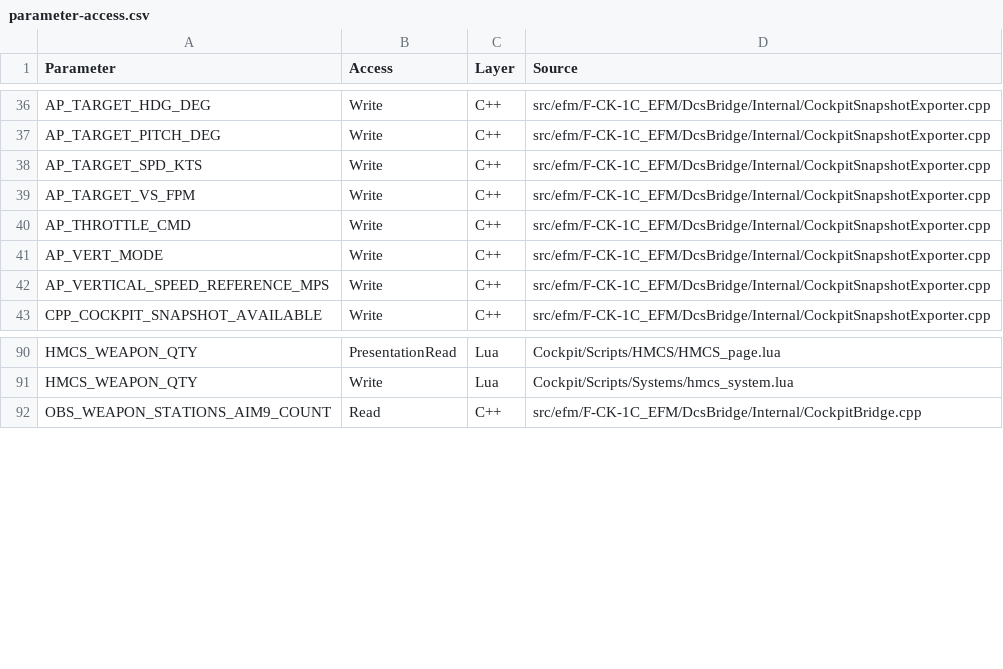
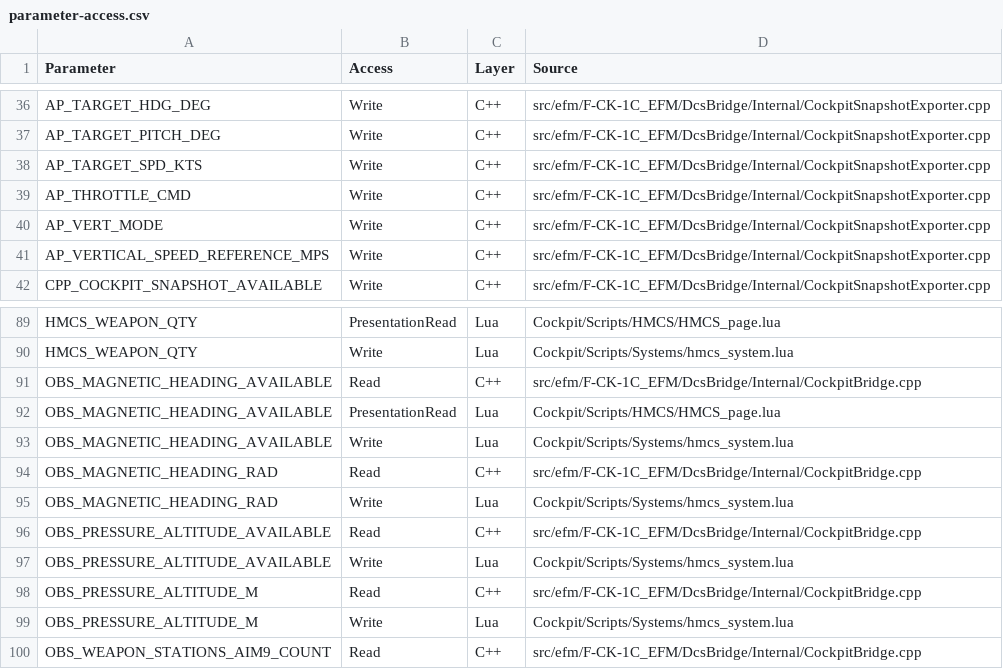
Before and after one commit to jjjjj103074/F-CK-1C, a CSV file: docs/cockpit-baseline/generated/parameter-access.csv, drawn as a sheet; only a part is shown, gaps mark what is left out; removed rows and columns are numbered as before the commit, all else as after; the diff names each change by its address in the sheet, - before the commit and + after, or states it on an @@ line.

Commit message:
refactor(cockpit): align inputs and architecture baseline

```diff
--- a/docs/cockpit-baseline/generated/parameter-access.csv
+++ b/docs/cockpit-baseline/generated/parameter-access.csv
-row 39: AP_TARGET_VS_FPM | Write | C++ | src/efm/F-CK-1C_EFM/DcsBridge/Internal/CockpitSnapshotExporter.cpp
+row 91: OBS_MAGNETIC_HEADING_AVAILABLE | Read | C++ | src/efm/F-CK-1C_EFM/DcsBridge/Internal/CockpitBridge.cpp
+row 92: OBS_MAGNETIC_HEADING_AVAILABLE | PresentationRead | Lua | Cockpit/Scripts/HMCS/HMCS_page.lua
+row 93: OBS_MAGNETIC_HEADING_AVAILABLE | Write | Lua | Cockpit/Scripts/Systems/hmcs_system.lua
+row 94: OBS_MAGNETIC_HEADING_RAD | Read | C++ | src/efm/F-CK-1C_EFM/DcsBridge/Internal/CockpitBridge.cpp
+row 95: OBS_MAGNETIC_HEADING_RAD | Write | Lua | Cockpit/Scripts/Systems/hmcs_system.lua
+row 96: OBS_PRESSURE_ALTITUDE_AVAILABLE | Read | C++ | src/efm/F-CK-1C_EFM/DcsBridge/Internal/CockpitBridge.cpp
+row 97: OBS_PRESSURE_ALTITUDE_AVAILABLE | Write | Lua | Cockpit/Scripts/Systems/hmcs_system.lua
+row 98: OBS_PRESSURE_ALTITUDE_M | Read | C++ | src/efm/F-CK-1C_EFM/DcsBridge/Internal/CockpitBridge.cpp
+row 99: OBS_PRESSURE_ALTITUDE_M | Write | Lua | Cockpit/Scripts/Systems/hmcs_system.lua
```
Also changed, not shown: docs/cockpit-baseline/generated/command-routing.csv, docs/cockpit-baseline/generated/source-manifest.csv, 11 other files.
